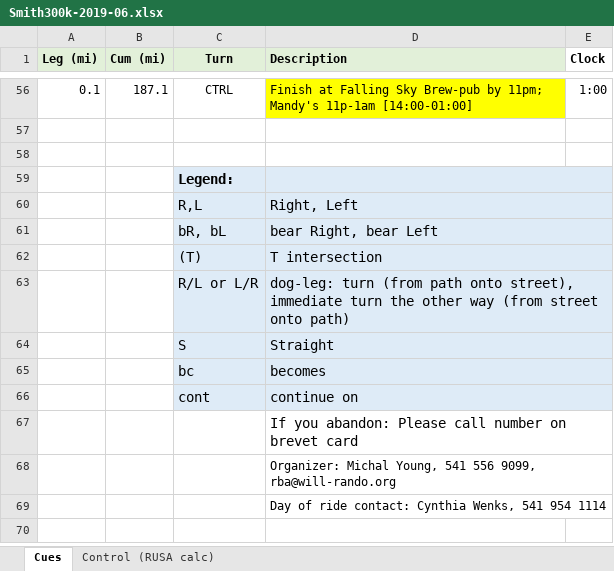
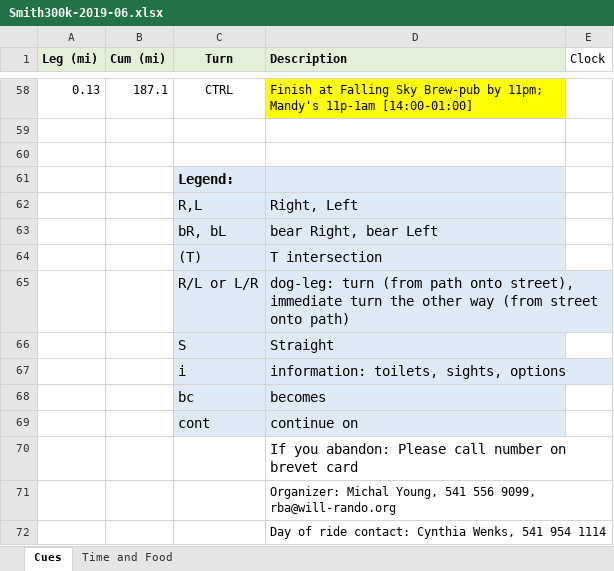
Before and after one commit to MichalYoung/will-rando, an Excel workbook: templates/events/pdfs/Smith300k-2019-06.xlsx, sheet Cues, drawn as a sheet; only a part is shown, gaps mark what is left out; values as stored, in another font and other column widths than the file's, no borders; removed rows and columns are numbered as before the commit, all else as after; the diff covers the shown part only; the diff names each change by its address in the sheet, - before the commit and + after, or states it on an @@ line.

Commit message:
Updated cues

```diff
--- a/templates/events/pdfs/Smith300k-2019-06.xlsx (sheet Cues)
+++ b/templates/events/pdfs/Smith300k-2019-06.xlsx (sheet Cues)
-sheet tab: Control (RUSA calc)
+sheet tab: Time and Food
-E1 bold: on
+E1 bold: off
-A58 (Leg (mi)): 0.1
+A58 (Leg (mi)): 0.13
-E58 (Clock): 1:00
+E58 (Clock): (empty)
-D59:E59 merged
-E61:E66 fill: #DEEBF7
+E61:E66 fill: none
-D60:E60 merged
-D61:E61 merged
-D62:E62 merged
-D63:E63 merged
-D64:E64 merged
+row 67:  |  | i | information: toilets, sights, options
-D65:E65 merged
-E68:E69 fill: #DEEBF7
+E68:E69 fill: none
-D66:E66 merged
```
Also changed, not shown: 35 added rows, 33 removed rows, 45 edited cells and cell formats elsewhere in this sheet, formulas that keep their value.
